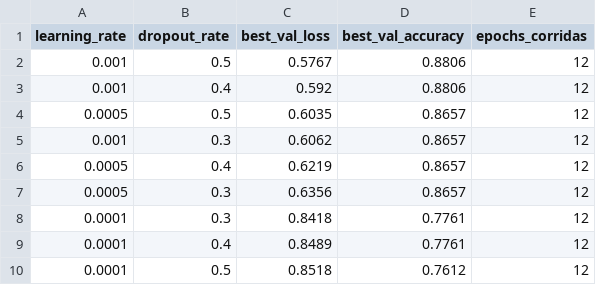
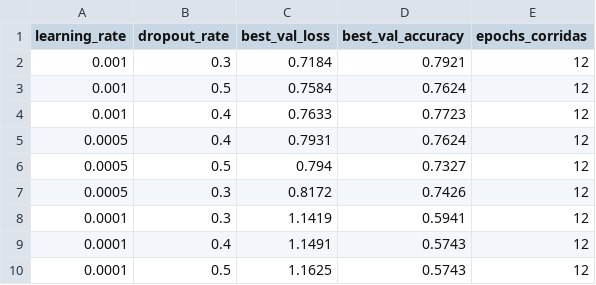
Before and after one commit to MelissaFloresA/CoffeeBeans-CNNs, a CSV file: results/reports/busqueda_hiperparametros.csv, drawn as a sheet.

```diff
--- a/results/reports/busqueda_hiperparametros.csv
+++ b/results/reports/busqueda_hiperparametros.csv
@@ -1,10 +1,10 @@
 learning_rate,dropout_rate,best_val_loss,best_val_accuracy,epochs_corridas
-0.001,0.5,0.5767,0.8806,12
-0.001,0.4,0.592,0.8806,12
-0.0005,0.5,0.6035,0.8657,12
-0.001,0.3,0.6062,0.8657,12
-0.0005,0.4,0.6219,0.8657,12
-0.0005,0.3,0.6356,0.8657,12
-0.0001,0.3,0.8418,0.7761,12
-0.0001,0.4,0.8489,0.7761,12
-0.0001,0.5,0.8518,0.7612,12
+0.001,0.3,0.7184,0.7921,12
+0.001,0.5,0.7584,0.7624,12
+0.001,0.4,0.7633,0.7723,12
+0.0005,0.4,0.7931,0.7624,12
+0.0005,0.5,0.794,0.7327,12
+0.0005,0.3,0.8172,0.7426,12
+0.0001,0.3,1.1419,0.5941,12
+0.0001,0.4,1.1491,0.5743,12
+0.0001,0.5,1.1625,0.5743,12
```
Also changed, not shown: results/reports/metricas_efficientnet.csv, results/reports/metricas_mobilenet.csv, 38 other files.
